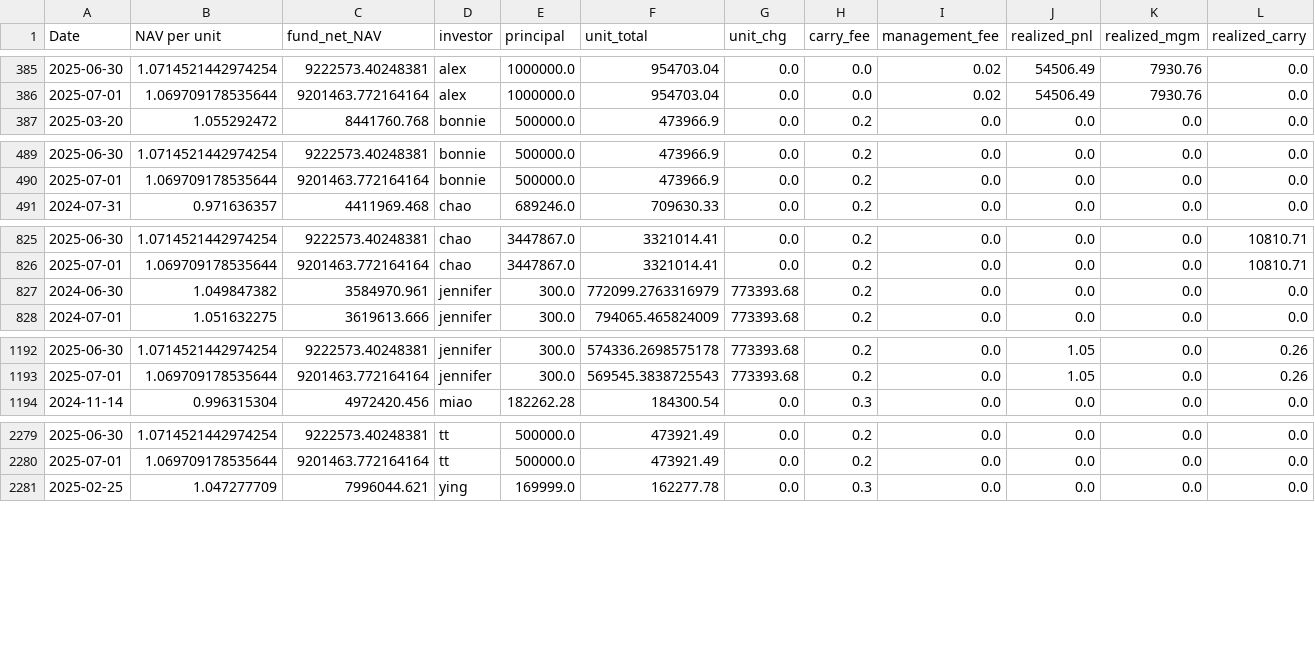
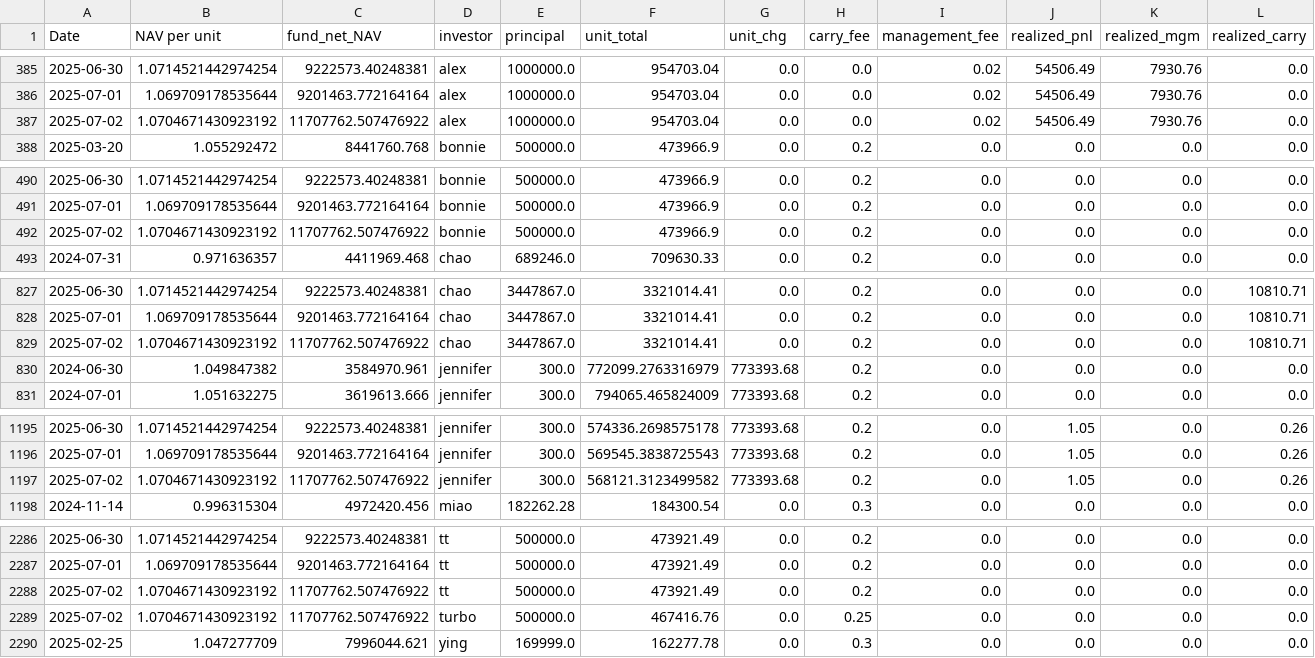
Before and after one commit to magicdlf/01capital, a CSV file: fof-info/data/balanced_investor.csv, drawn as a sheet; only a part is shown, gaps mark what is left out; rows hold the shown columns only; the diff covers the shown part only; the diff names each change by its address in the sheet, - before the commit and + after, or states it on an @@ line.

Commit message:
Update fof-info project - 2025-07-02 16:42:18

```diff
--- a/fof-info/data/balanced_investor.csv
+++ b/fof-info/data/balanced_investor.csv
+row 387: 2025-07-02 | 1.0704671430923192 | 11707762.507476922 | alex | 1000000.0 | 954703.04 | 0.0 | 0.0 | 0.02 | 54506.49 | 7930.76 | 0.0
+row 492: 2025-07-02 | 1.0704671430923192 | 11707762.507476922 | bonnie | 500000.0 | 473966.9 | 0.0 | 0.2 | 0.0 | 0.0 | 0.0 | 0.0
+row 829: 2025-07-02 | 1.0704671430923192 | 11707762.507476922 | chao | 3447867.0 | 3321014.41 | 0.0 | 0.2 | 0.0 | 0.0 | 0.0 | 10810.71
+row 1197: 2025-07-02 | 1.0704671430923192 | 11707762.507476922 | jennifer | 300.0 | 568121.3123499582 | 773393.68 | 0.2 | 0.0 | 1.05 | 0.0 | 0.26
+row 2288: 2025-07-02 | 1.0704671430923192 | 11707762.507476922 | tt | 500000.0 | 473921.49 | 0.0 | 0.2 | 0.0 | 0.0 | 0.0 | 0.0
+row 2289: 2025-07-02 | 1.0704671430923192 | 11707762.507476922 | turbo | 500000.0 | 467416.76 | 0.0 | 0.25 | 0.0 | 0.0 | 0.0 | 0.0
```
Also changed, not shown: 4 added rows elsewhere in this file, fof-info/data/arbitrage_coin_investor.csv, fof-info/data/arbitrage_investor.csv, 4 other files.
